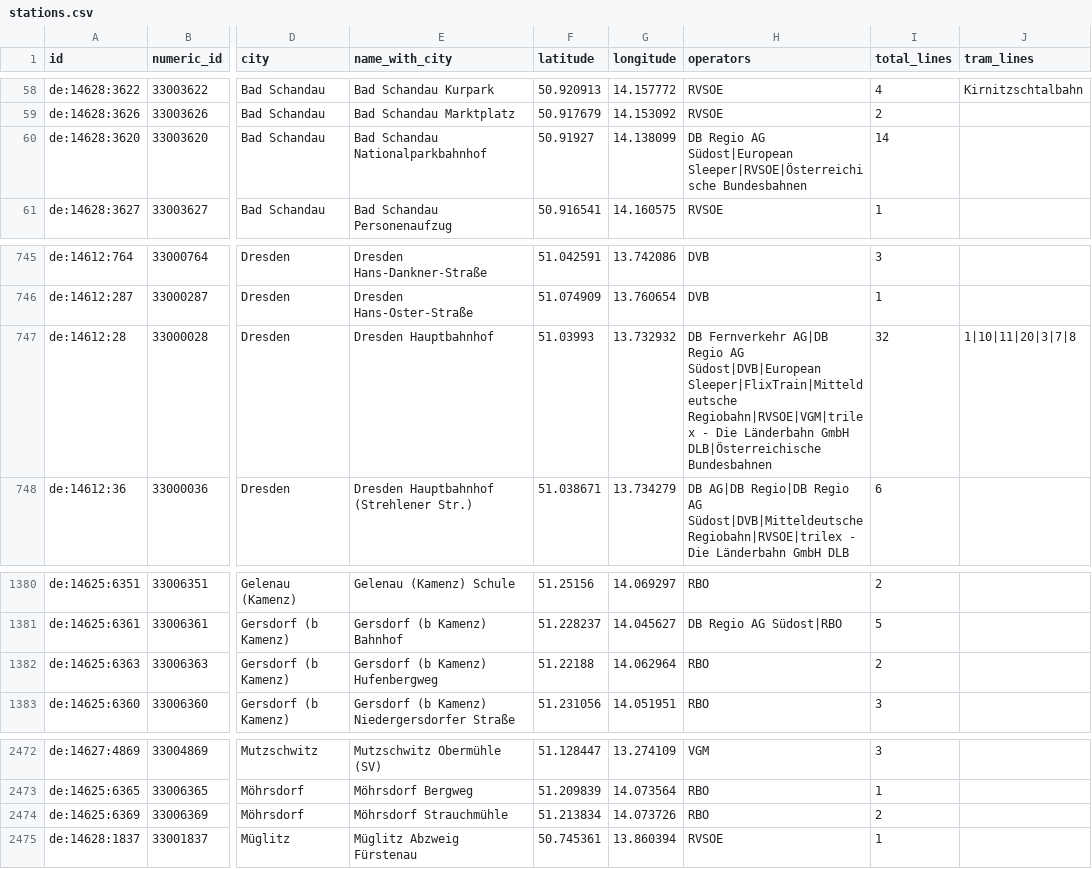
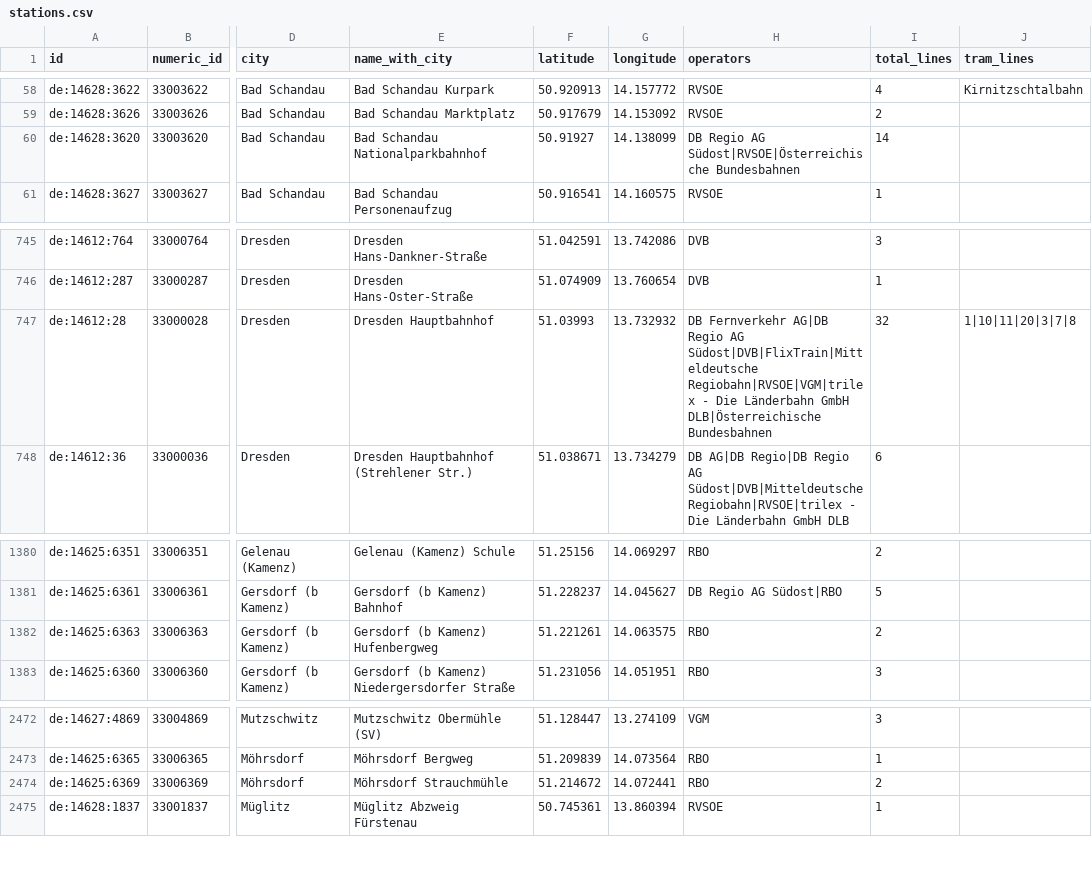
Before and after one commit to kiliankoe/vvo, a CSV file: data/stations.csv, drawn as a sheet; only a part is shown, gaps mark what is left out; the diff names each change by its address in the sheet, - before the commit and + after, or states it on an @@ line.

```diff
--- a/data/stations.csv
+++ b/data/stations.csv
-H60 (operators): …Regio AG Südost|European Sleeper|RVSOE|Österreichische Bundesbahnen
+H60 (operators): …Regio AG Südost|RVSOE|Österreichische Bundesbahnen
-H747 (operators): …Regio AG Südost|DVB|European Sleeper|FlixTrain|Mitteldeutsche Regiobahn|RVSOE|VGM|trilex -…
+H747 (operators): …Regio AG Südost|DVB|FlixTrain|Mitteldeutsche Regiobahn|RVSOE|VGM|trilex -…
-F1382 (latitude): 51.22188
+F1382 (latitude): 51.221261
-G1382 (longitude): 14.062964
+G1382 (longitude): 14.063575
-F2474 (latitude): 51.213834
+F2474 (latitude): 51.214672
-G2474 (longitude): 14.073726
+G2474 (longitude): 14.072441
```
Also changed, not shown: 3 other files.
